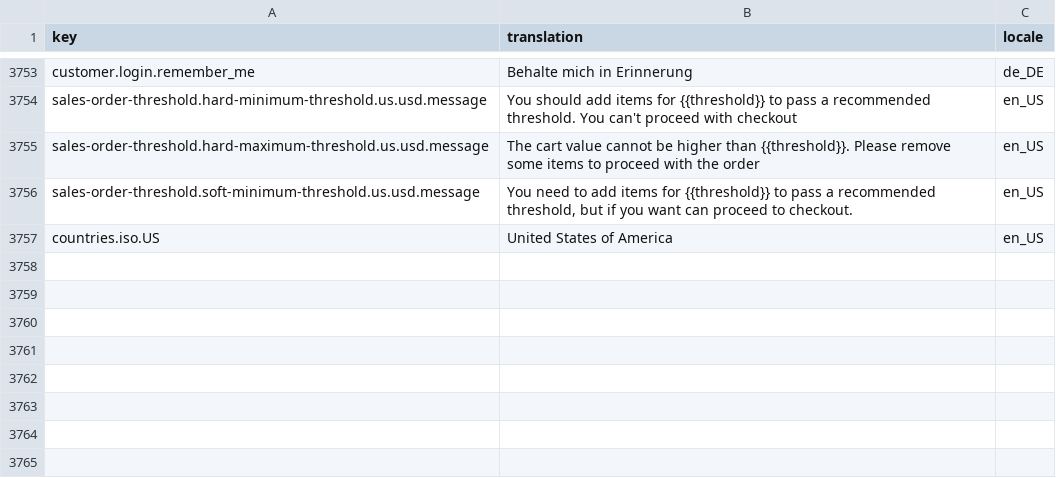
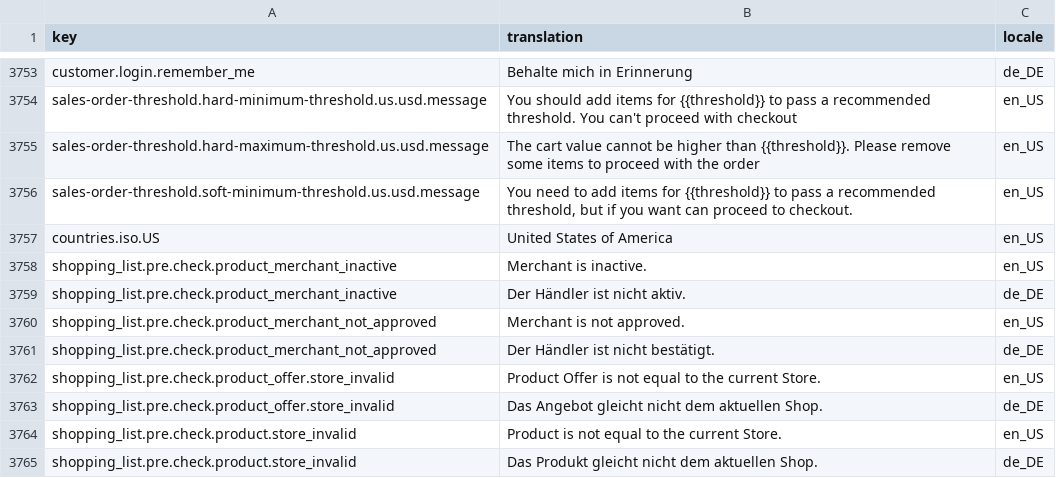
Before and after one commit to kalaputsik/vegan-currywurst, a CSV file: data/import/common/common/glossary.csv, drawn as a sheet; only a part is shown, gaps mark what is left out.

```diff
--- a/data/import/common/common/glossary.csv
+++ b/data/import/common/common/glossary.csv
@@ -3757 +3757,9 @@ sales-order-threshold.soft-minimum-threshold.us.usd.message,"You need to add ite
 countries.iso.US,United States of America,en_US
+shopping_list.pre.check.product_merchant_inactive,Merchant is inactive.,en_US
+shopping_list.pre.check.product_merchant_inactive,Der Händler ist nicht aktiv.,de_DE
+shopping_list.pre.check.product_merchant_not_approved,Merchant is not approved.,en_US
+shopping_list.pre.check.product_merchant_not_approved,Der Händler ist nicht bestätigt.,de_DE
+shopping_list.pre.check.product_offer.store_invalid,Product Offer is not equal to the current Store.,en_US
+shopping_list.pre.check.product_offer.store_invalid,Das Angebot gleicht nicht dem aktuellen Shop.,de_DE
+shopping_list.pre.check.product.store_invalid,Product is not equal to the current Store.,en_US
+shopping_list.pre.check.product.store_invalid,Das Produkt gleicht nicht dem aktuellen Shop.,de_DE
```
Also changed, not shown: 37 other files.
